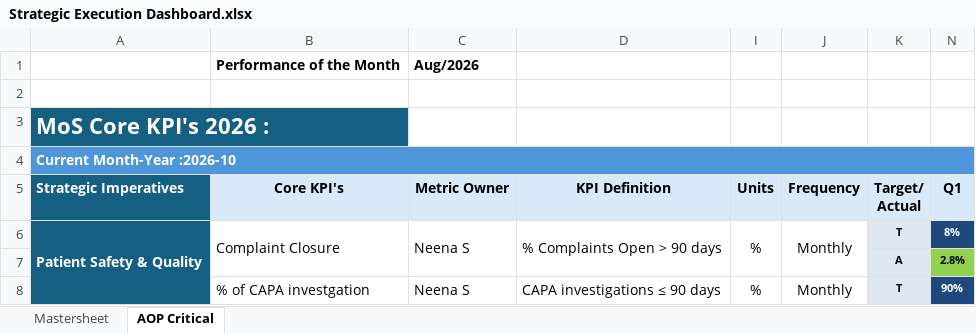
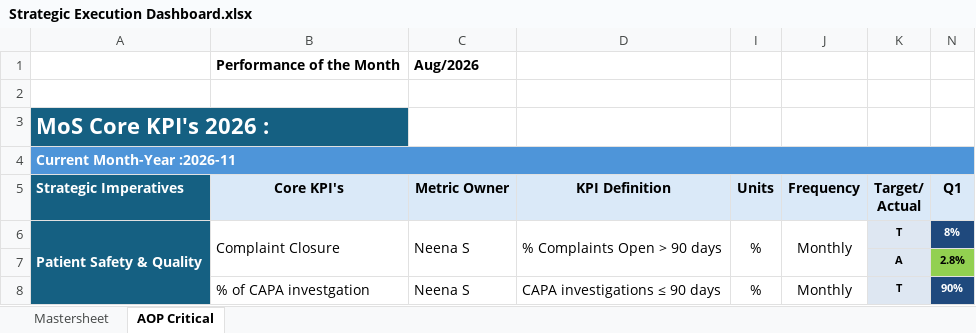
Before and after one commit to pratibha131/DMB-Dashboard, an Excel workbook: data/Strategic Execution Dashboard.xlsx, sheet AOP Critical, drawn as a sheet; only a part is shown; values as stored, in another font and other column widths than the file's, no borders; charts and pictures and conditional formats not drawn; the diff names each change by its address in the sheet, - before the commit and + after, or states it on an @@ line.

Commit message:
Auto-sync Strategic Execution Dashboard.xlsx from SharePoint via live sync [skip ci]

```diff
--- a/data/Strategic Execution Dashboard.xlsx (sheet AOP Critical)
+++ b/data/Strategic Execution Dashboard.xlsx (sheet AOP Critical)
-A4: Current Month-Year :2026-10
+A4: Current Month-Year :2026-11
```
